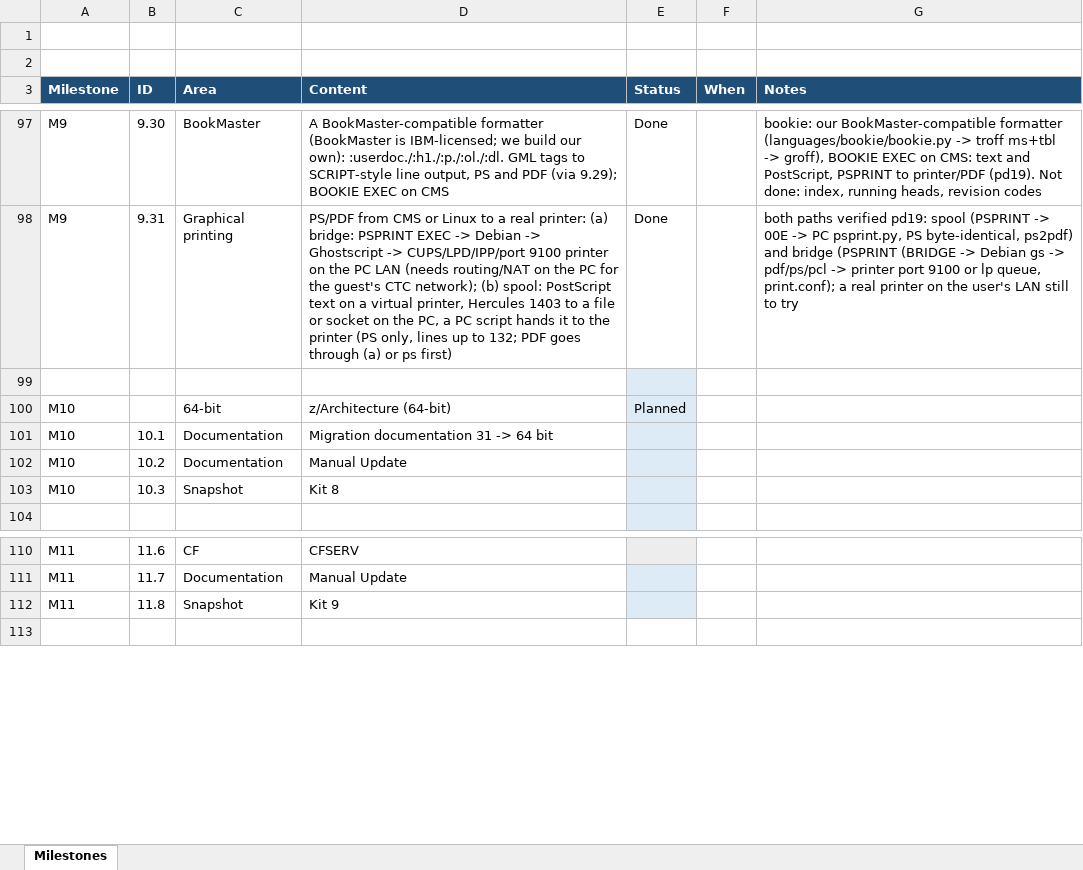
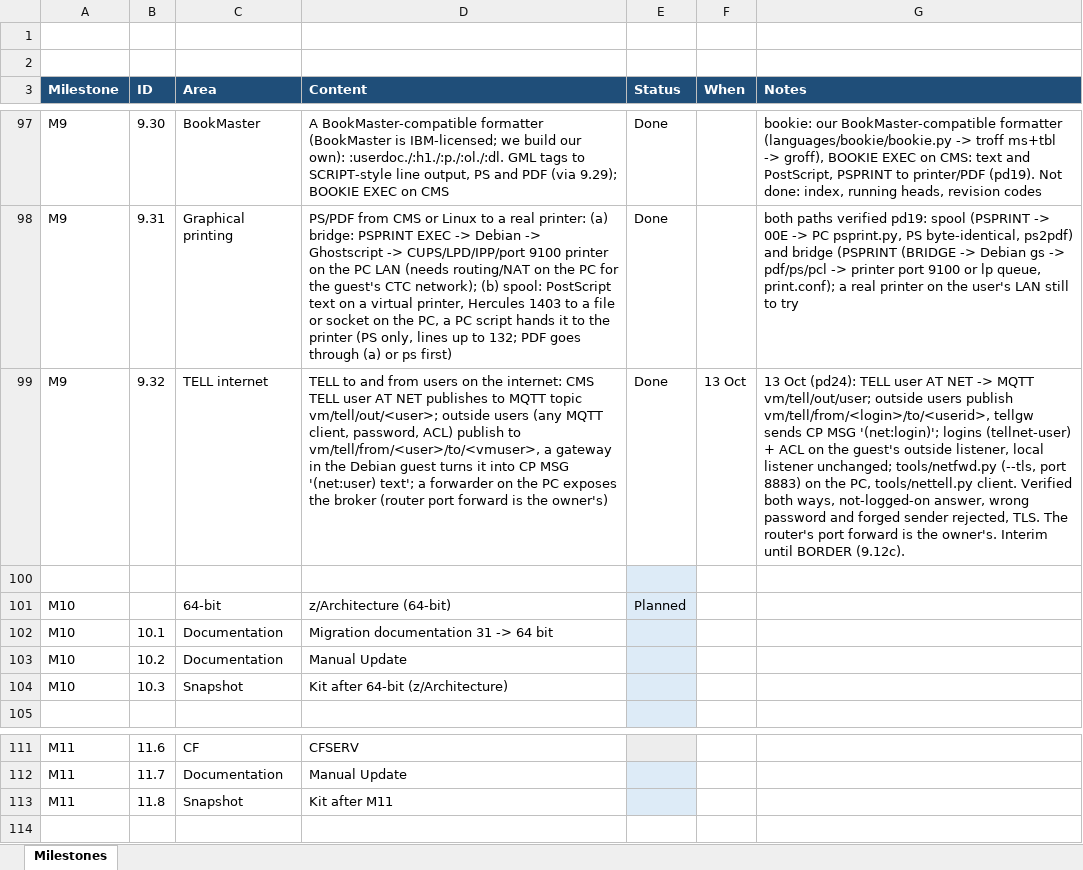
Before and after one commit to mikebeer/vm370plus, an Excel workbook: docs/VM370PLUS-Milestones.xlsx, sheet Milestones, drawn as a sheet; only a part is shown, gaps mark what is left out; values as stored, in another font and other column widths than the file's, no borders; addresses are those after the commit; the diff names each change by its address in the sheet, - before the commit and + after, or states it on an @@ line.

```diff
--- a/docs/VM370PLUS-Milestones.xlsx (sheet Milestones)
+++ b/docs/VM370PLUS-Milestones.xlsx (sheet Milestones)
+row 99: M9 | 9.32 | TELL internet | TELL to and from users on the internet: CMS TELL user AT NET publishes to MQTT topic vm/tell/out/<user>; outside users (any MQTT client, password, ACL) publish to vm/tell/from/<user>/to/<vmuser>, a gateway in the Debian guest turns it into CP MSG '(net:user) text'; a forwarder on the PC exposes the broker (router port forward is the owner's) | Done | 13 Oct | 13 Oct (pd24): TELL user AT NET -> MQTT vm/tell/out/user; outside users publish vm/tell/from/<login>/to/<userid>, tellgw sends CP MSG '(net:login)'; logins (tellnet-user) + ACL on the guest's outside listener, local listener unchanged; tools/netfwd.py (--tls, port 8883) on the PC, tools/nettell.py client. Verified both ways, not-logged-on answer, wrong password and forged sender rejected, TLS. The router's port forward is the owner's. Interim until BORDER (9.12c).
-D104 (Content): Kit 8
+D104 (Content): Kit after 64-bit (z/Architecture)
-D113 (Content): Kit 9
+D113 (Content): Kit after M11
```
Also changed, not shown: 16 other files.
